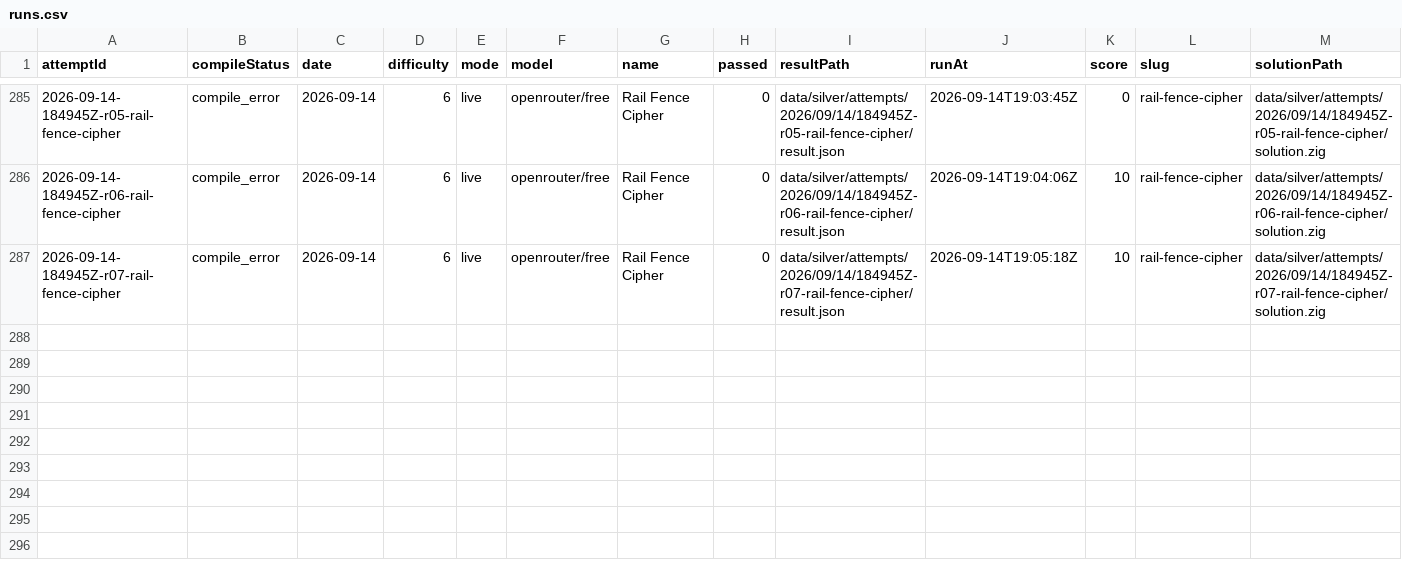
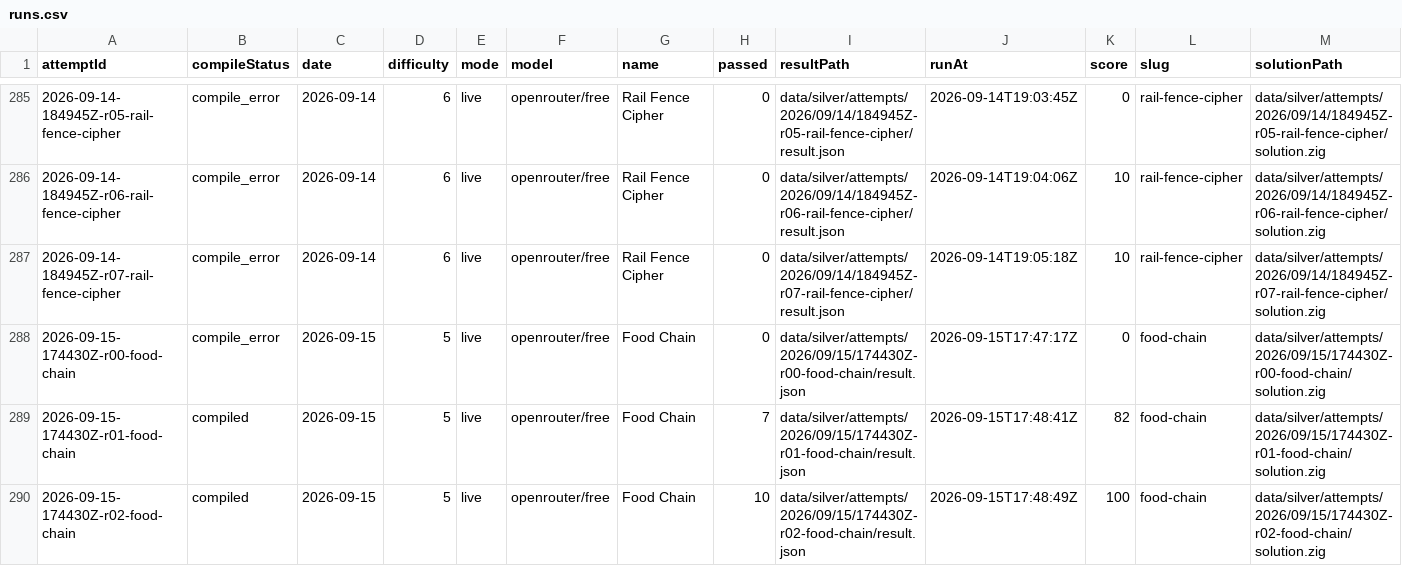
Before and after one commit to s04/zigsyphus, a CSV file: data/gold/runs.csv, drawn as a sheet; only a part is shown, gaps mark what is left out; rows hold the shown columns only; the diff names each change by its address in the sheet, - before the commit and + after, or states it on an @@ line.

```diff
--- a/data/gold/runs.csv
+++ b/data/gold/runs.csv
+row 288: 2026-09-15-174430Z-r00-food-chain | compile_error | 2026-09-15 | 5 | live | openrouter/free | Food Chain | 0 | data/silver/attempts/2026/09/15/174430Z-r00-food-chain/result.json | 2026-09-15T17:47:17Z | 0 | food-chain | data/silver/attempts/2026/09/15/174430Z-r00-food-chain/solution.zig
+row 289: 2026-09-15-174430Z-r01-food-chain | compiled | 2026-09-15 | 5 | live | openrouter/free | Food Chain | 7 | data/silver/attempts/2026/09/15/174430Z-r01-food-chain/result.json | 2026-09-15T17:48:41Z | 82 | food-chain | data/silver/attempts/2026/09/15/174430Z-r01-food-chain/solution.zig
+row 290: 2026-09-15-174430Z-r02-food-chain | compiled | 2026-09-15 | 5 | live | openrouter/free | Food Chain | 10 | data/silver/attempts/2026/09/15/174430Z-r02-food-chain/result.json | 2026-09-15T17:48:49Z | 100 | food-chain | data/silver/attempts/2026/09/15/174430Z-r02-food-chain/solution.zig
```
Also changed, not shown: 15 other files.
